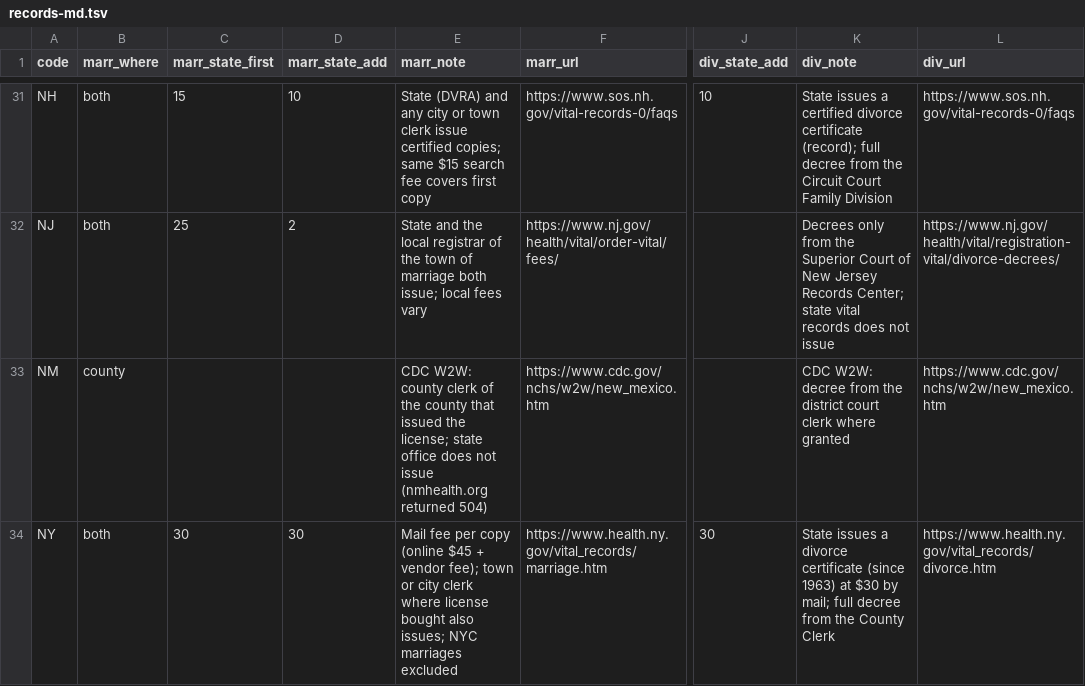
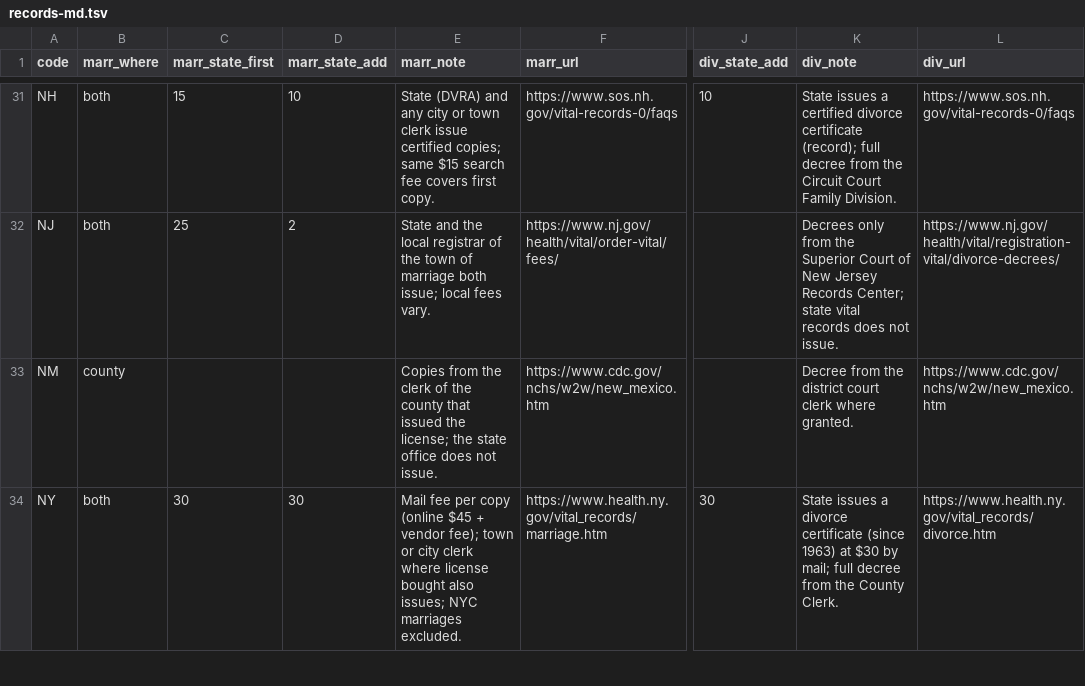
Before and after one commit to Mottalib-10M/vitalrecordcost.com, a TSV file: data/source/records-md.tsv, drawn as a sheet; only a part is shown, gaps mark what is left out; the diff covers the shown part only; the diff names each change by its address in the sheet, - before the commit and + after, or states it on an @@ line.

```diff
--- a/data/source/records-md.tsv
+++ b/data/source/records-md.tsv
-E31 (marr_note): …covers first copy
+E31 (marr_note): …covers first copy.
-K31 (div_note): …Court Family Division
+K31 (div_note): …Court Family Division.
-E32 (marr_note): …local fees vary
+E32 (marr_note): …local fees vary.
-K32 (div_note): …does not issue
+K32 (div_note): …does not issue.
-E33 (marr_note): CDC W2W: county clerk of the county that issued the license; state office does not issue (nmhealth.org returned 504)
+E33 (marr_note): Copies from the clerk of the county that issued the license; the state office does not issue.
-K33 (div_note): CDC W2W: decree from the district court clerk where granted
+K33 (div_note): Decree from the district court clerk where granted.
-E34 (marr_note): …NYC marriages excluded
+E34 (marr_note): …NYC marriages excluded.
-K34 (div_note): …the County Clerk
+K34 (div_note): …the County Clerk.
```
Also changed, not shown: 78 edited cells elsewhere in this file, data/source/marriage.tsv, data/source/processing.tsv, 25 other files.
